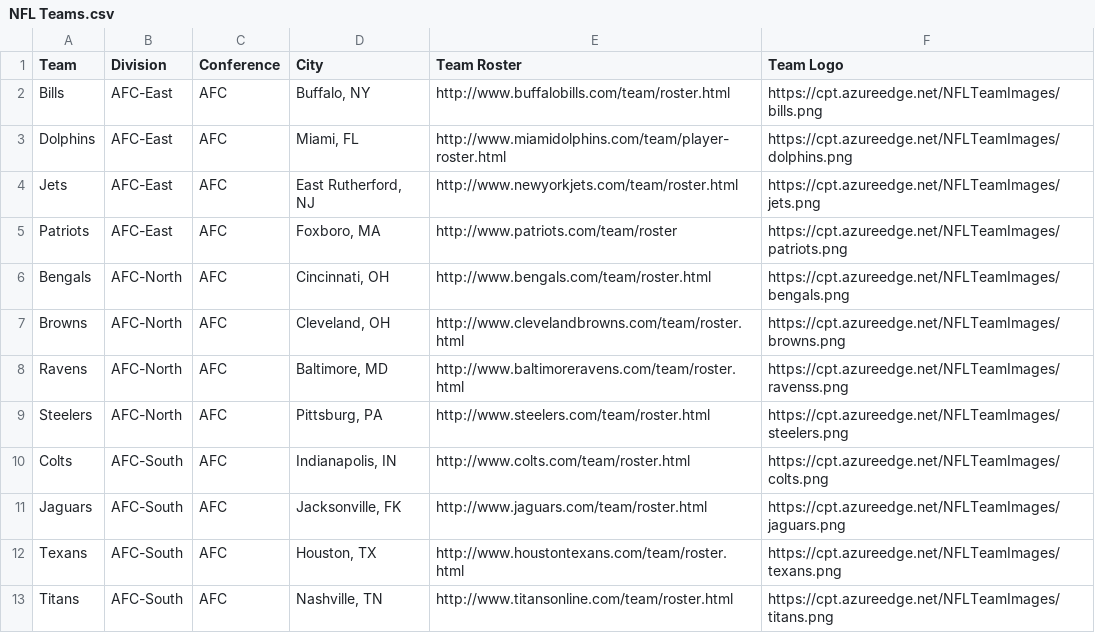
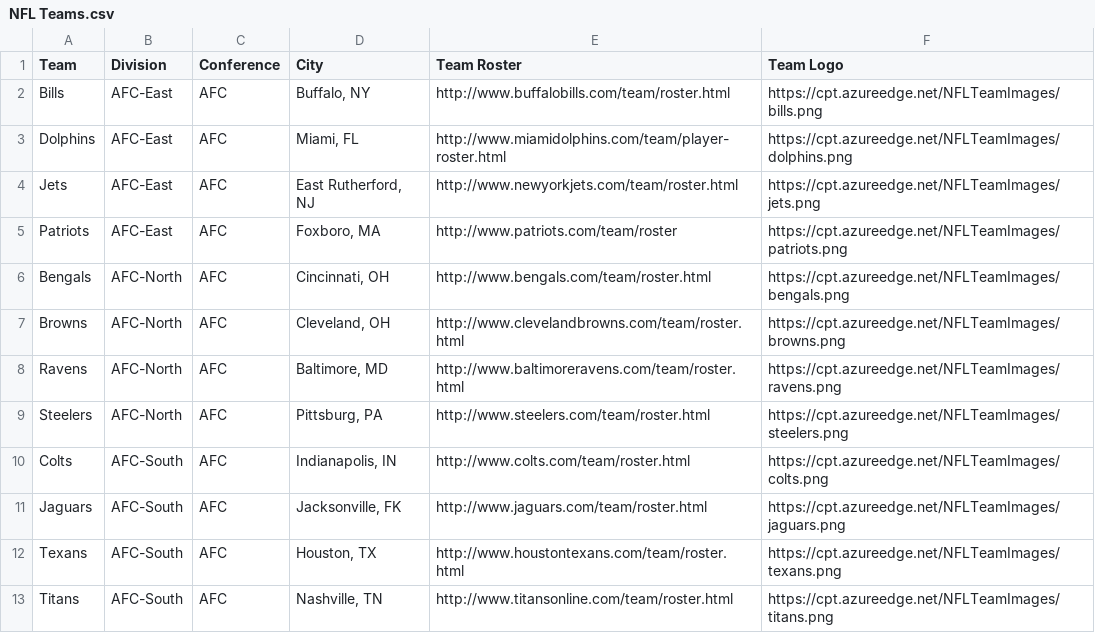
Before and after one commit to CriticalPathTraining/DevInADay, a CSV file: NFL/NFL Teams.csv, drawn as a sheet; only a part is shown.

Commit message:
MDIS Updates

```diff
--- a/NFL/NFL Teams.csv
+++ b/NFL/NFL Teams.csv
@@ -7,3 +7,3 @@ Bengals,AFC-North,AFC,"Cincinnati, OH",http://www.bengals.com/team/roster.html,h
 Browns,AFC-North,AFC,"Cleveland, OH",http://www.clevelandbrowns.com/team/roster.html,https://cpt.azureedge.net/NFLTeamImages/browns.png
-Ravens,AFC-North,AFC,"Baltimore, MD",http://www.baltimoreravens.com/team/roster.html,https://cpt.azureedge.net/NFLTeamImages/ravenss.png
+Ravens,AFC-North,AFC,"Baltimore, MD",http://www.baltimoreravens.com/team/roster.html,https://cpt.azureedge.net/NFLTeamImages/ravens.png
 Steelers,AFC-North,AFC,"Pittsburg, PA",http://www.steelers.com/team/roster.html,https://cpt.azureedge.net/NFLTeamImages/steelers.png
```
